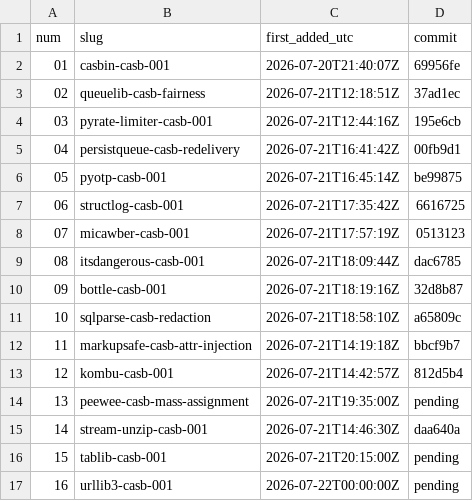
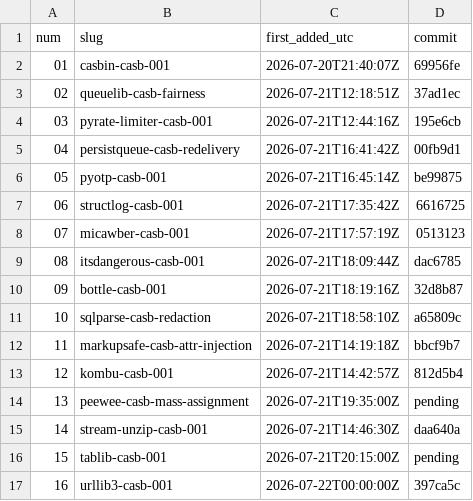
Before and after one commit to Shruti-Raj-Vansh-Singh/tasks, a TSV file: tasks/REGISTRY.tsv, drawn as a sheet.

Commit message:
16-urllib3-casb-001: add README row + task section, backfill registry commit hash

```diff
--- a/tasks/REGISTRY.tsv
+++ b/tasks/REGISTRY.tsv
@@ -16,2 +16,2 @@ num	slug	first_added_utc	commit
 15	tablib-casb-001	2026-07-21T20:15:00Z	pending
-16	urllib3-casb-001	2026-07-22T00:00:00Z	pending
+16	urllib3-casb-001	2026-07-22T00:00:00Z	397ca5c
```
Also changed, not shown: 1 other file.
